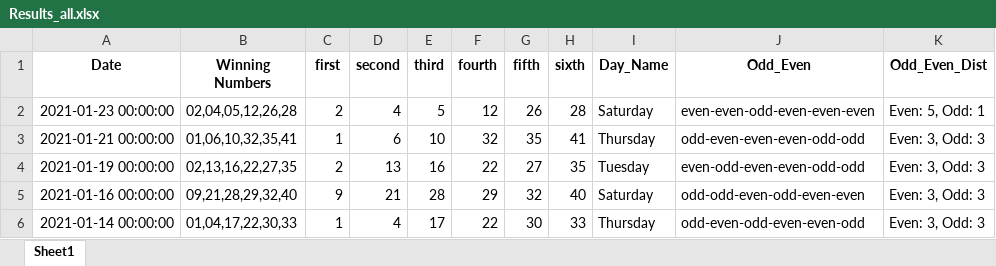
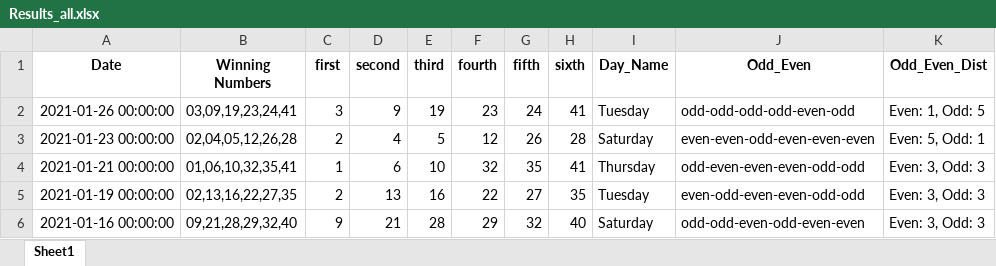
Before and after one commit to Jared-Caraan/Lotto_Analysis, an Excel workbook: Data_Gathering/Results_all.xlsx, sheet Sheet1, drawn as a sheet; only a part is shown; the shorter side is filled out with more unchanged rows; values as stored, in another font and other column widths than the file's, no borders; the diff names each change by its address in the sheet, - before the commit and + after, or states it on an @@ line.

Commit message:
adding lotto result

```diff
--- a/Data_Gathering/Results_all.xlsx (sheet Sheet1)
+++ b/Data_Gathering/Results_all.xlsx (sheet Sheet1)
+row 2: 2021-01-26 00:00:00 | 03,09,19,23,24,41 | 3 | 9 | 19 | 23 | 24 | 41 | Tuesday | odd-odd-odd-odd-even-odd | Even: 1, Odd: 5
```
Also changed, not shown: 1 other file.
